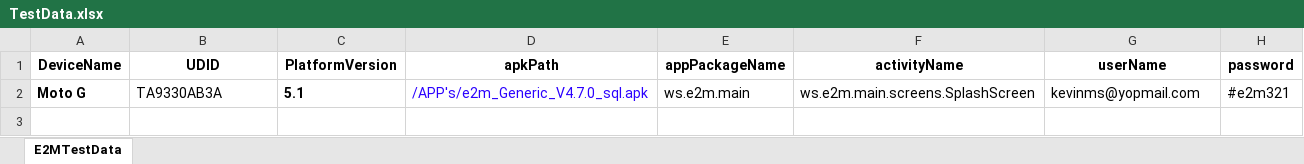
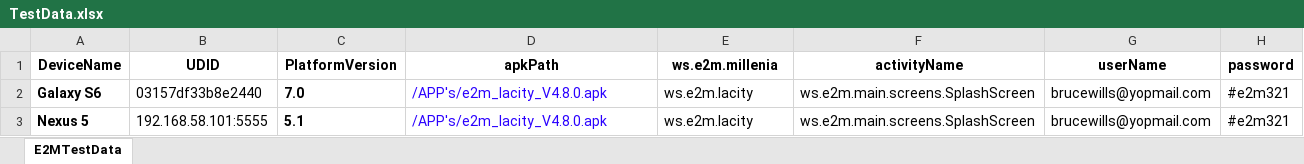
Before and after one commit to mahammadgoni/Mobile2EventApp, an Excel workbook: Test Data/TestData.xlsx, sheet E2MTestData, drawn as a sheet; values as stored, in another font and other column widths than the file's, no borders; addresses are those after the commit; the diff names each change by its address in the sheet, - before the commit and + after, or states it on an @@ line.

Commit message:
Enhancement Added for Higher Version of Android

```diff
--- a/Test Data/TestData.xlsx (sheet E2MTestData)
+++ b/Test Data/TestData.xlsx (sheet E2MTestData)
-E1: appPackageName
+E1: ws.e2m.millenia
+row 2: Galaxy S6 | 03157df33b8e2440 | 7.0 | /APP's/e2m_lacity_V4.8.0.apk | ws.e2m.lacity | ws.e2m.main.screens.SplashScreen | brucewills@yopmail.com | #e2m321
-A3 (DeviceName): Moto G
+A3 (DeviceName): Nexus 5
-B3 (UDID): TA9330AB3A
+B3 (UDID): 192.168.58.101:5555
-D3 (apkPath): /APP's/e2m_Generic_V4.7.0_sql.apk
+D3 (apkPath): /APP's/e2m_lacity_V4.8.0.apk
-E3 (ws.e2m.millenia): ws.e2m.main
+E3 (ws.e2m.millenia): ws.e2m.lacity
-G3 (userName): kevinms@yopmail.com
+G3 (userName): brucewills@yopmail.com
```
Also changed, not shown: 11 other files.
